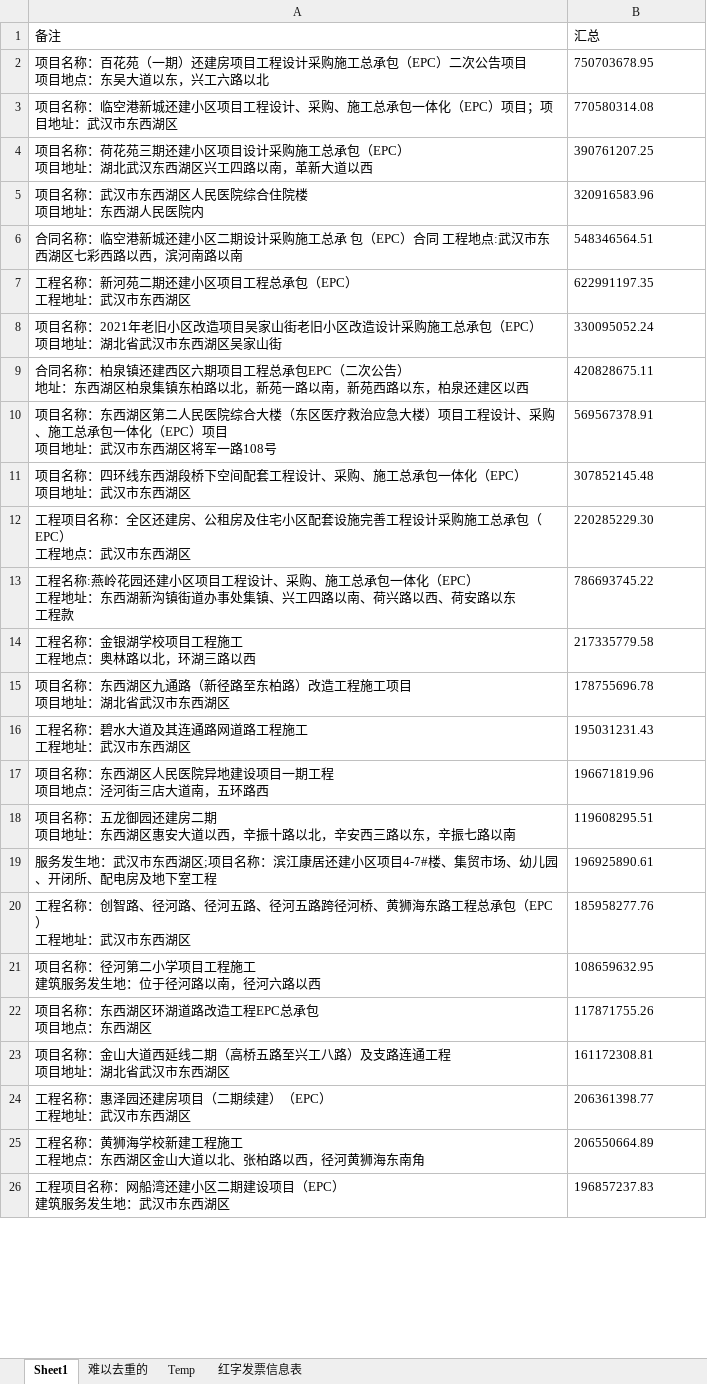
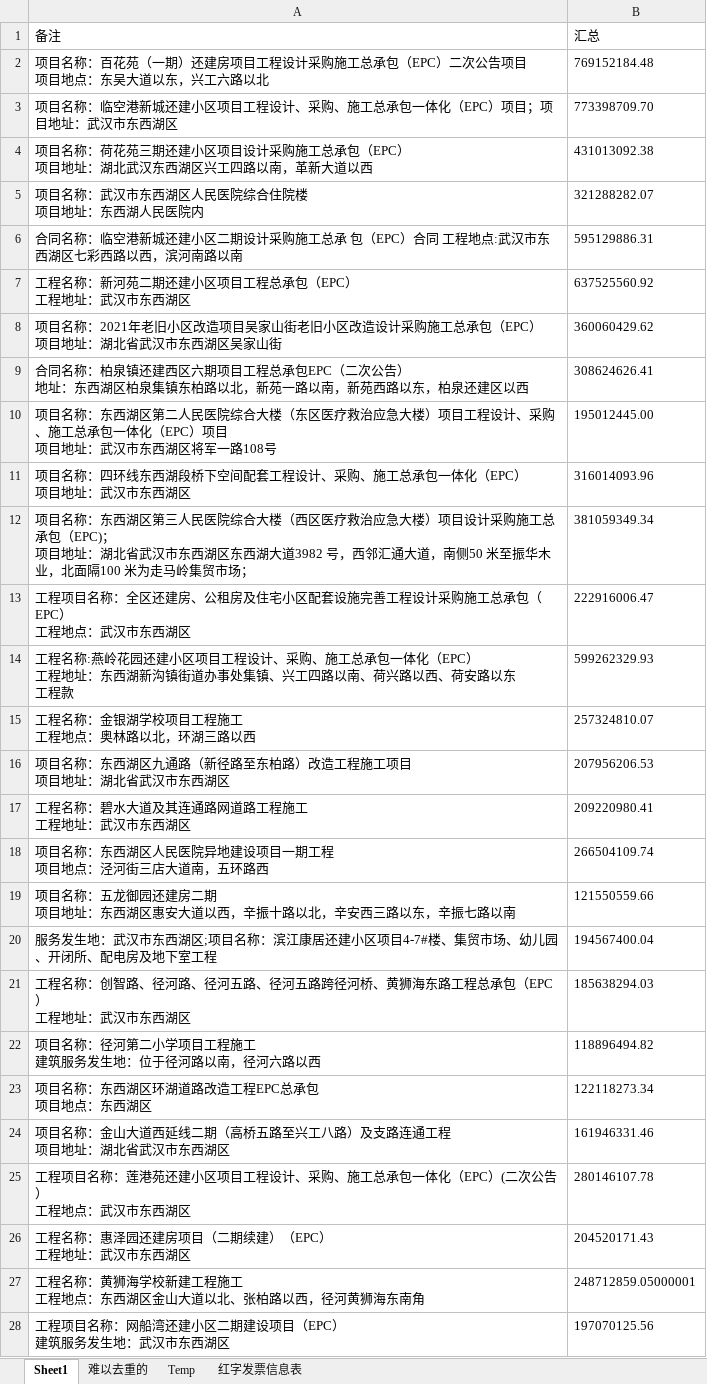
Before and after one commit to apweili/Scratch, an Excel workbook: ConsoleApp1/ReducedData/cwj/取票汇总表trimmed.xlsx, sheet Sheet1, drawn as a sheet; only a part is shown; values as stored, in another font and other column widths than the file's, no borders; addresses are those after the commit; ↵ is a line break in a cell; the diff covers the shown part only; the diff names each change by its address in the sheet, - before the commit and + after, or states it on an @@ line.

Commit message:
delete some data

```diff
--- a/ConsoleApp1/ReducedData/cwj/取票汇总表trimmed.xlsx (sheet Sheet1)
+++ b/ConsoleApp1/ReducedData/cwj/取票汇总表trimmed.xlsx (sheet Sheet1)
-B2 (汇总): 750703678.95
+B2 (汇总): 769152184.48
-B3 (汇总): 770580314.08
+B3 (汇总): 773398709.70
-B4 (汇总): 390761207.25
+B4 (汇总): 431013092.38
-B5 (汇总): 320916583.96
+B5 (汇总): 321288282.07
-B6 (汇总): 548346564.51
+B6 (汇总): 595129886.31
-B7 (汇总): 622991197.35
+B7 (汇总): 637525560.92
-B8 (汇总): 330095052.24
+B8 (汇总): 360060429.62
-B9 (汇总): 420828675.11
+B9 (汇总): 308624626.41
-B10 (汇总): 569567378.91
+B10 (汇总): 195012445.00
-B11 (汇总): 307852145.48
+B11 (汇总): 316014093.96
+row 12: 项目名称：东西湖区第三人民医院综合大楼（西区医疗救治应急大楼）项目设计采购施工总承包（EPC)； ↵ 项目地址：湖北省武汉市东西湖区东西湖大道3982 号，西邻汇通大道，南侧50 米至振华木业，北面隔100 米为走马岭集贸市场； | 381059349.34
-B13 (汇总): 220285229.30
+B13 (汇总): 222916006.47
-B14 (汇总): 786693745.22
+B14 (汇总): 599262329.93
-B15 (汇总): 217335779.58
+B15 (汇总): 257324810.07
-B16 (汇总): 178755696.78
+B16 (汇总): 207956206.53
-B17 (汇总): 195031231.43
+B17 (汇总): 209220980.41
-B18 (汇总): 196671819.96
+B18 (汇总): 266504109.74
-B19 (汇总): 119608295.51
+B19 (汇总): 121550559.66
-B20 (汇总): 196925890.61
+B20 (汇总): 194567400.04
-B21 (汇总): 185958277.76
+B21 (汇总): 185638294.03
-B22 (汇总): 108659632.95
+B22 (汇总): 118896494.82
-B23 (汇总): 117871755.26
+B23 (汇总): 122118273.34
-B24 (汇总): 161172308.81
+B24 (汇总): 161946331.46
+row 25: 工程项目名称：莲港苑还建小区项目工程设计、采购、施工总承包一体化（EPC）(二次公告） ↵ 工程地点：武汉市东西湖区 | 280146107.78
-B26 (汇总): 206361398.77
+B26 (汇总): 204520171.43
-B27 (汇总): 206550664.89
+B27 (汇总): 248712859.05000001
-B28 (汇总): 196857237.83
+B28 (汇总): 197070125.56
```
Also changed, not shown: 141 added rows, 547 removed rows and 370 edited cells elsewhere in this sheet, ConsoleApp1/ReducedData/cwj/副本取票汇总表.xlsx, 3 other files.
